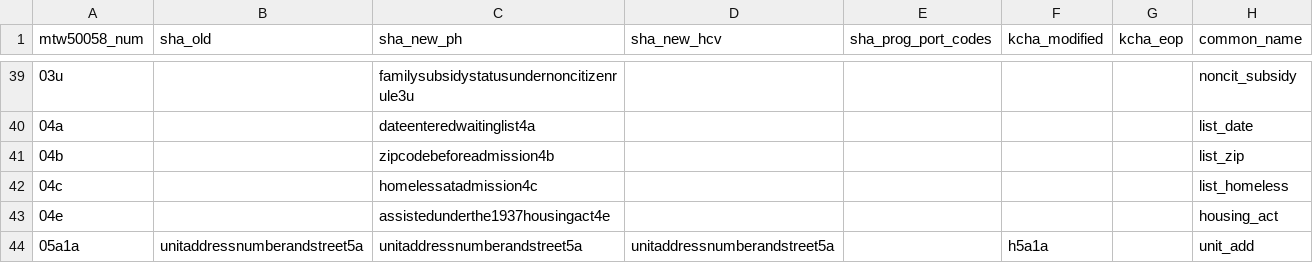
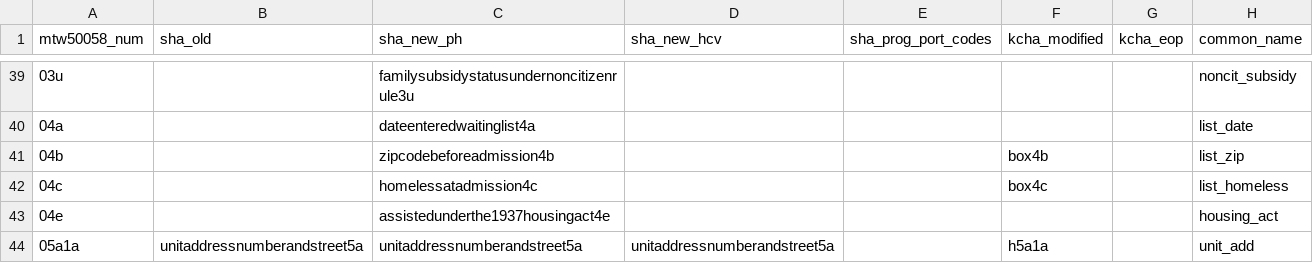
Before and after one commit to PHSKC-APDE/Housing, a CSV file: processing/Field name mapping.csv, drawn as a sheet; only a part is shown, gaps mark what is left out.

Commit message:
Added new fields from KCHA

```diff
--- a/processing/Field name mapping.csv
+++ b/processing/Field name mapping.csv
@@ -40,4 +40,4 @@ mtw50058_num,sha_old,sha_new_ph,sha_new_hcv,sha_prog_port_codes,kcha_modified,kc
 04a,,dateenteredwaitinglist4a,,,,,list_date
-04b,,zipcodebeforeadmission4b,,,,,list_zip
-04c,,homelessatadmission4c,,,,,list_homeless
+04b,,zipcodebeforeadmission4b,,,box4b,,list_zip
+04c,,homelessatadmission4c,,,box4c,,list_homeless
 04e,,assistedunderthe1937housingact4e,,,,,housing_act
```
